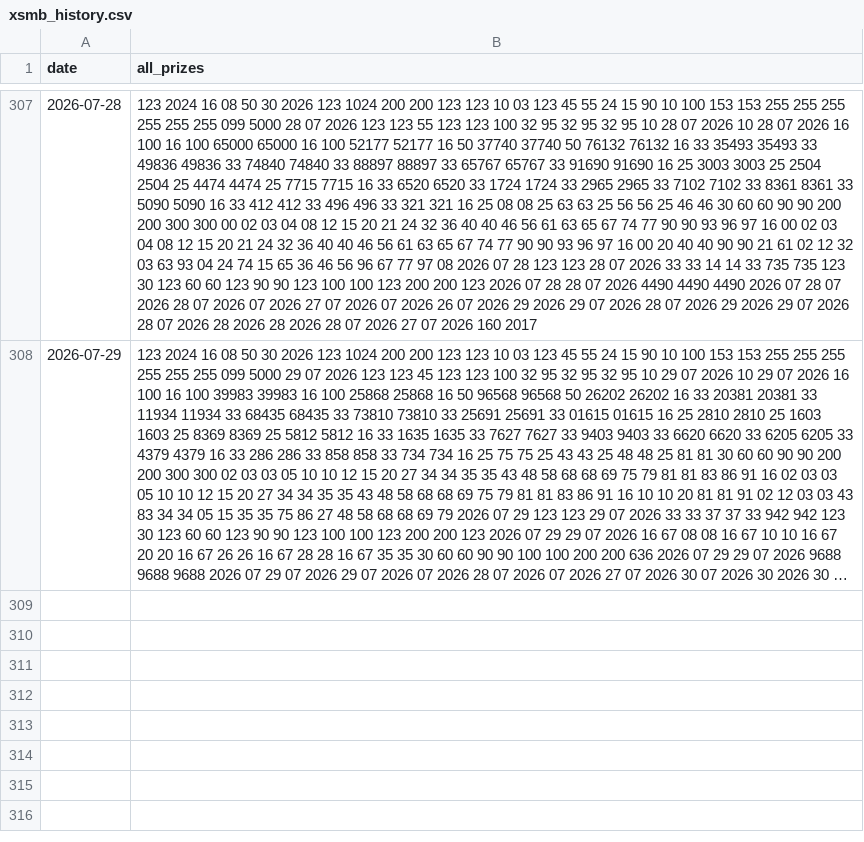
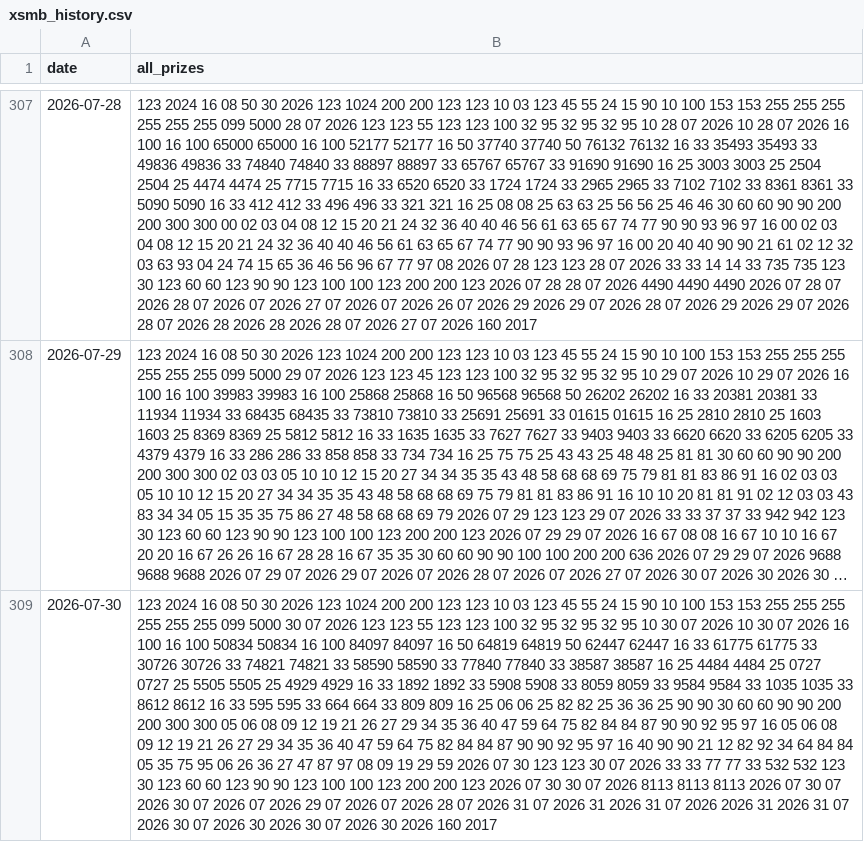
Before and after one commit to anhnguyen122-bit/aetb-top3, a CSV file: xsmb_history.csv, drawn as a sheet; only a part is shown, gaps mark what is left out; long unchanged cells end in …; the diff names each change by its address in the sheet, - before the commit and + after, or states it on an @@ line.

```diff
--- a/xsmb_history.csv
+++ b/xsmb_history.csv
+row 309: 2026-07-30 | 123 2024 16 08 50 30 2026 123 1024 200 200 123 123 10 03 123 45 55 24 15 90 10 100 153 153 255 255 255 255 255 255 099 5000 30 07 2026 123 123 55 123 123 100 32 95 32 95 32 95 10 30 07 2026 10 30 07 2026 16 100 16 100 50834 50834 16 100 84097 84097 16 50 64819 64819 50 62447 62447 16 33 61775 61775 33 30726 30726 33 74821 74821 33 58590 58590 33 77840 77840 33 38587 38587 16 25 4484 4484 25 0727 0727 25 5505 5505 25 4929 4929 16 33 1892 1892 33 5908 5908 33 8059 8059 33 9584 9584 33 1035 1035 33 8612 8612 16 33 595 595 33 664 664 33 809 809 16 25 06 06 25 82 82 25 36 36 25 90 90 30 60 60 90 90 200 200 300 300 05 06 08 09 12 19 21 26 27 29 34 35 36 40 47 59 64 75 82 84 84 87 90 90 92 95 97 16 05 06 08 09 12 19 21 26 27 29 34 35 36 40 47 59 64 75 82 84 84 87 90 90 92 95 97 16 40 90 90 21 12 82 92 34 64 84 84 05 35 75 95 06 26 36 27 47 87 97 08 09 19 29 59 2026 07 30 123 123 30 07 2026 33 33 77 77 33 532 532 123 30 123 60 60 123 90 90 123 100 100 123 200 200 123 2026 07 30 30 07 2026 8113 8113 8113 2026 07 30 07 2026 30 07 2026 07 2026 29 07 2026 07 2026 28 07 2026 31 07 2026 31 2026 31 07 2026 2026 31 2026 31 07 2026 30 07 2026 30 2026 30 07 2026 30 2026 160 2017
```
Also changed, not shown: 1 other file.
